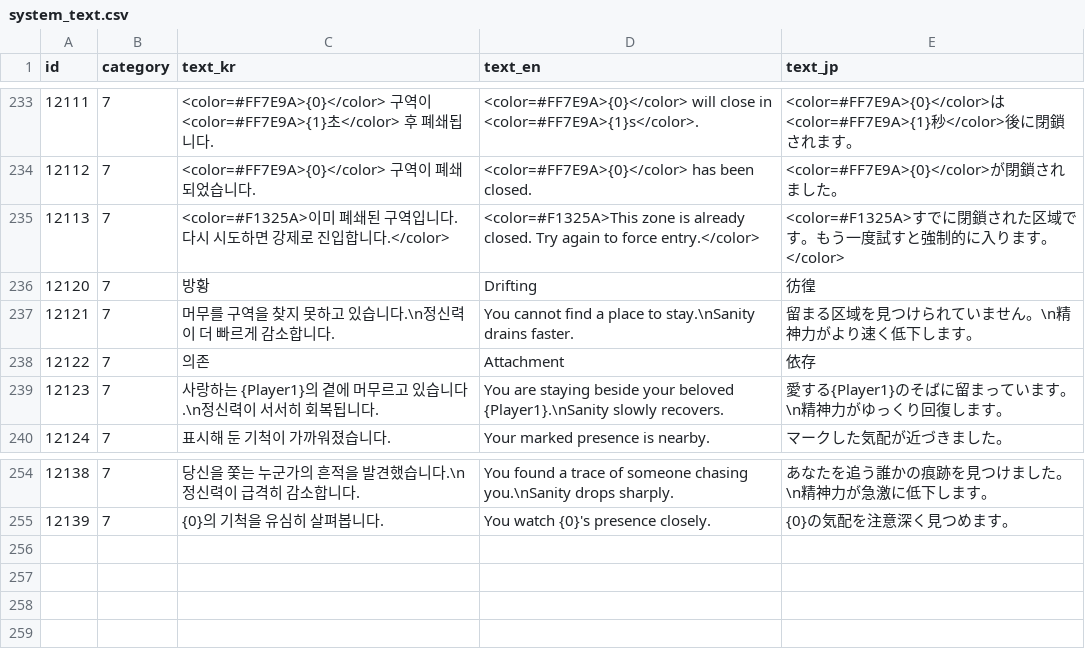
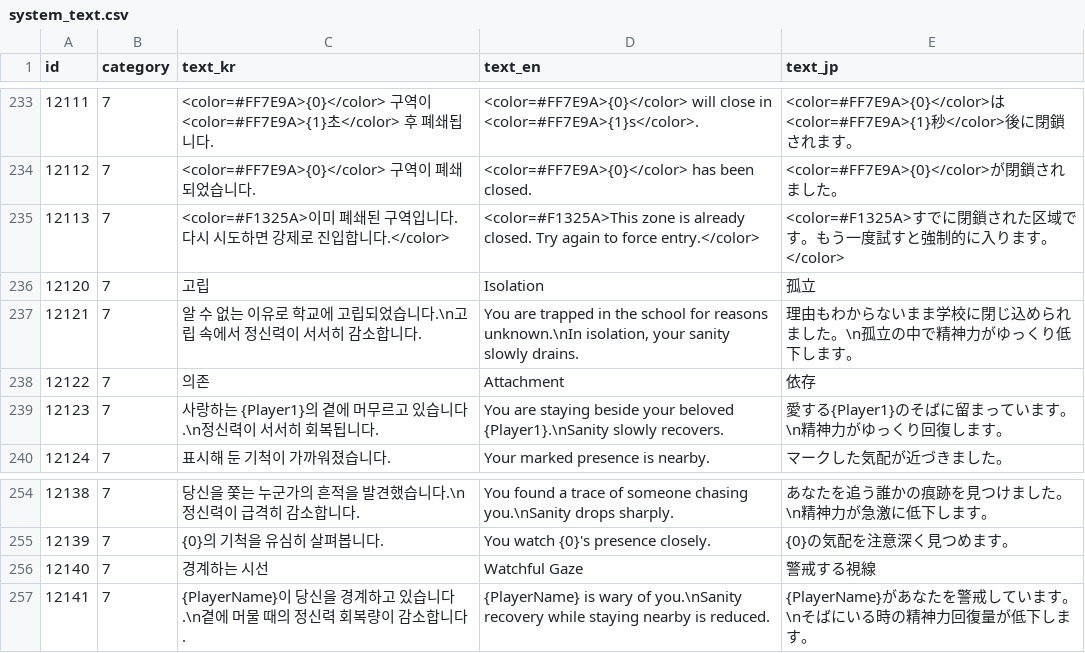
Before and after one commit to yjhan211/orbtail-server, a CSV file: network/Common/csv/system_text.csv, drawn as a sheet; only a part is shown, gaps mark what is left out.

```diff
--- a/network/Common/csv/system_text.csv
+++ b/network/Common/csv/system_text.csv
@@ -235,4 +235,4 @@ id,category,text_kr,text_en,text_jp
 "12113","7","<color=#F1325A>이미 폐쇄된 구역입니다. 다시 시도하면 강제로 진입합니다.</color>","<color=#F1325A>This zone is already closed. Try again to force entry.</color>","<color=#F1325A>すでに閉鎖された区域です。もう一度試すと強制的に入ります。</color>"
-"12120","7","방황","Drifting","彷徨"
-"12121","7","머무를 구역을 찾지 못하고 있습니다.\n정신력이 더 빠르게 감소합니다.","You cannot find a place to stay.\nSanity drains faster.","留まる区域を見つけられていません。\n精神力がより速く低下します。"
+"12120","7","고립","Isolation","孤立"
+"12121","7","알 수 없는 이유로 학교에 고립되었습니다.\n고립 속에서 정신력이 서서히 감소합니다.","You are trapped in the school for reasons unknown.\nIn isolation, your sanity slowly drains.","理由もわからないまま学校に閉じ込められました。\n孤立の中で精神力がゆっくり低下します。"
 "12122","7","의존","Attachment","依存"
@@ -255 +255,3 @@ id,category,text_kr,text_en,text_jp
 "12139","7","{0}의 기척을 유심히 살펴봅니다.","You watch {0}'s presence closely.","{0}の気配を注意深く見つめます。"
+"12140","7","경계하는 시선","Watchful Gaze","警戒する視線"
+"12141","7","{PlayerName}이 당신을 경계하고 있습니다.\n곁에 머물 때의 정신력 회복량이 감소합니다.","{PlayerName} is wary of you.\nSanity recovery while staying nearby is reduced.","{PlayerName}があなたを警戒しています。\nそばにいる時の精神力回復量が低下します。"
```
Also changed, not shown: 7 other files.
